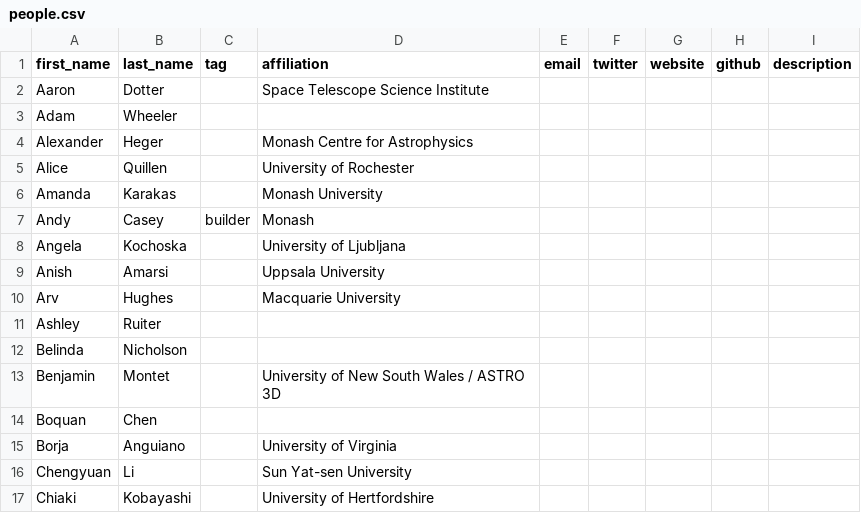
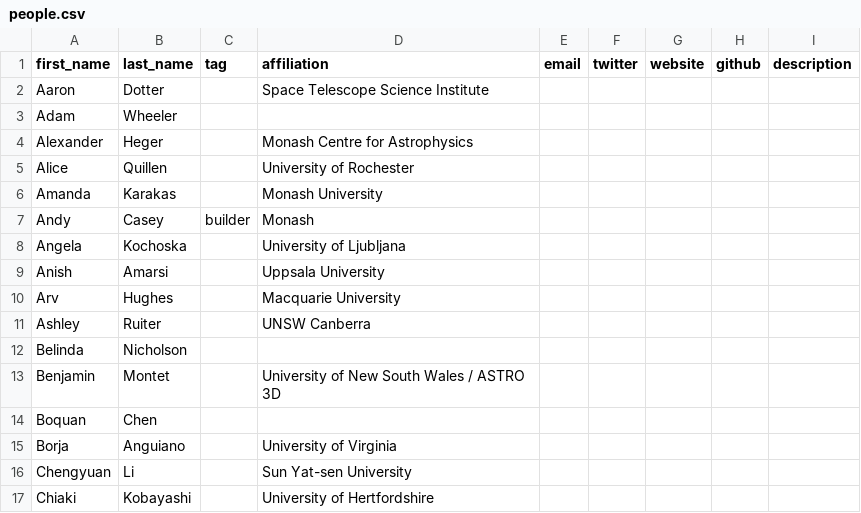
Before and after one commit to the-galah-survey/the-galah-survey.github.io, a CSV file: assets/data_tables/people.csv, drawn as a sheet; only a part is shown.

Commit message:
Update people.csv

```diff
--- a/assets/data_tables/people.csv
+++ b/assets/data_tables/people.csv
@@ -10,3 +10,3 @@ Anish	Amarsi		Uppsala University
 Arv	Hughes		Macquarie University
-Ashley	Ruiter
+Ashley	Ruiter		UNSW Canberra
 Belinda	Nicholson
```
